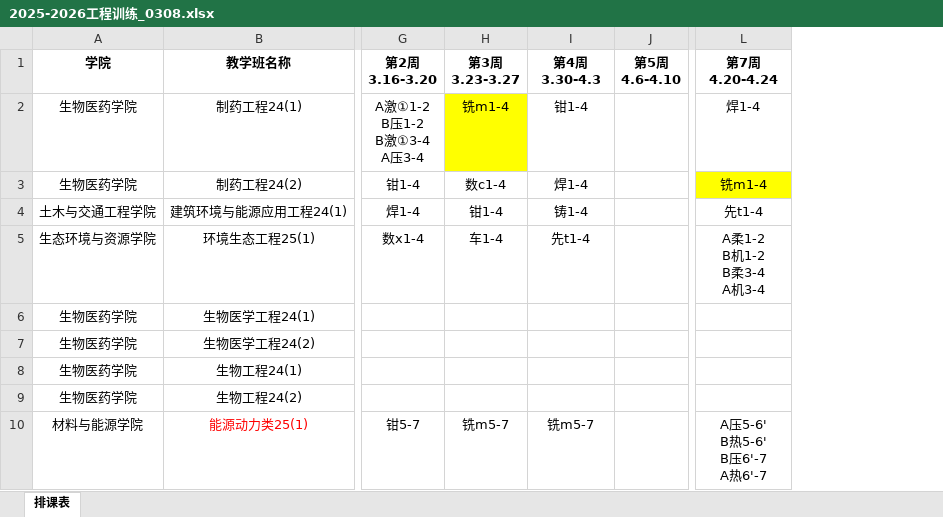
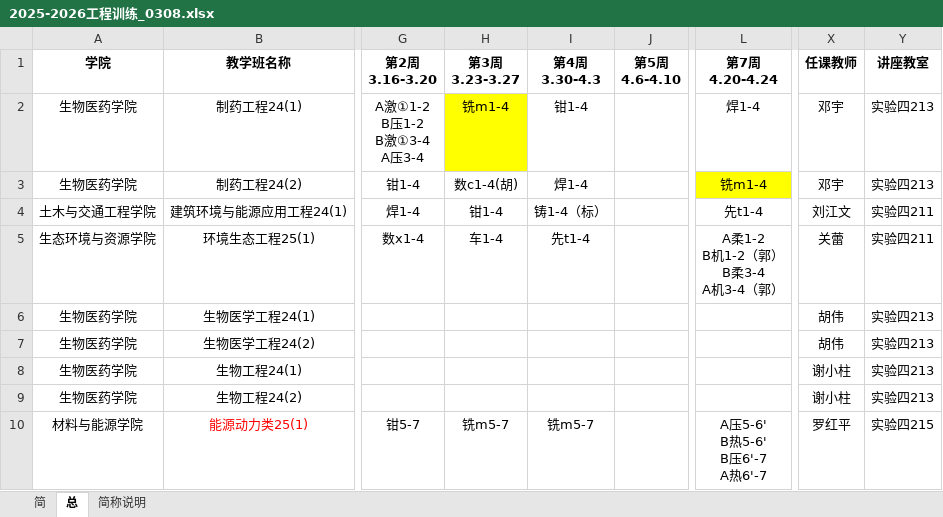
Before and after one commit to Limesxin/Engineering-Training-Schedule, an Excel workbook: 2025-2026工程训练_0308.xlsx, sheet 总, drawn as a sheet; only a part is shown, gaps mark what is left out; values as stored, in another font and other column widths than the file's, no borders; ↵ is a line break in a cell; the diff covers the shown part only; the diff names each change by its address in the sheet, - before the commit and + after, or states it on an @@ line.

```diff
--- a/2025-2026工程训练_0308.xlsx (sheet 总)
+++ b/2025-2026工程训练_0308.xlsx (sheet 总)
-sheet tab: 排课表
+sheet tab: 总
+sheet tab: 简
+sheet tab: 简称说明
+column X (任课教师), rows 2-10: 邓宇 | 邓宇 | 刘江文 | 关蕾 | 胡伟 | 胡伟 | 谢小柱 | 谢小柱 | 罗红平
+column Y (讲座教室), rows 2-10: 实验四213 | 实验四213 | 实验四211 | 实验四211 | 实验四213 | 实验四213 | 实验四213 | 实验四213 | 实验四215
-H3 (第3周 3.23-3.27): 数c1-4
+H3 (第3周 3.23-3.27): 数c1-4(胡)
-I4 (第4周 3.30-4.3): 铸1-4
+I4 (第4周 3.30-4.3): 铸1-4（标）
-L5 (第7周 4.20-4.24): A柔1-2 ↵ B机1-2 ↵ B柔3-4 ↵ A机3-4
+L5 (第7周 4.20-4.24): A柔1-2 ↵ B机1-2（郭） ↵ B柔3-4 ↵ A机3-4（郭）
```
Also changed, not shown: 16 added rows, 64 edited cells and cell formats elsewhere in this sheet.
